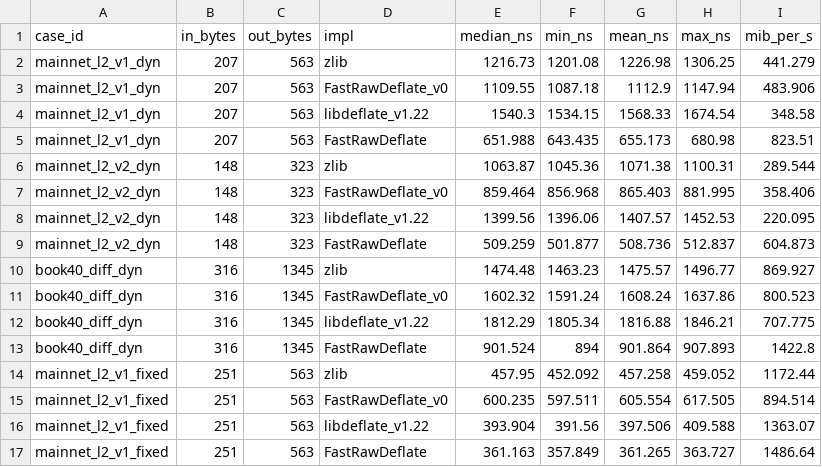
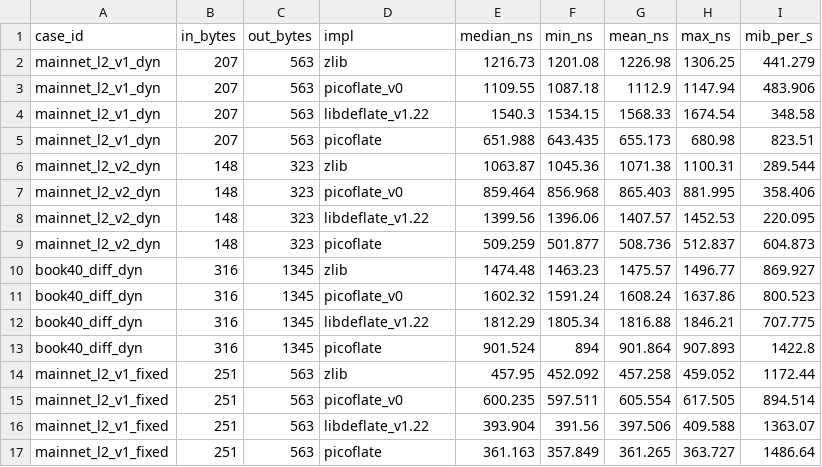
Before and after one commit to code-agree/picoflate, a CSV file: bench/results/summary.csv, drawn as a sheet.

```diff
--- a/bench/results/summary.csv
+++ b/bench/results/summary.csv
@@ -2,16 +2,16 @@ case_id,in_bytes,out_bytes,impl,median_ns,min_ns,mean_ns,max_ns,mib_per_s
 mainnet_l2_v1_dyn,207,563,zlib,1216.73,1201.08,1226.98,1306.25,441.279
-mainnet_l2_v1_dyn,207,563,FastRawDeflate_v0,1109.55,1087.18,1112.9,1147.94,483.906
+mainnet_l2_v1_dyn,207,563,picoflate_v0,1109.55,1087.18,1112.9,1147.94,483.906
 mainnet_l2_v1_dyn,207,563,libdeflate_v1.22,1540.3,1534.15,1568.33,1674.54,348.58
-mainnet_l2_v1_dyn,207,563,FastRawDeflate,651.988,643.435,655.173,680.98,823.51
+mainnet_l2_v1_dyn,207,563,picoflate,651.988,643.435,655.173,680.98,823.51
 mainnet_l2_v2_dyn,148,323,zlib,1063.87,1045.36,1071.38,1100.31,289.544
-mainnet_l2_v2_dyn,148,323,FastRawDeflate_v0,859.464,856.968,865.403,881.995,358.406
+mainnet_l2_v2_dyn,148,323,picoflate_v0,859.464,856.968,865.403,881.995,358.406
 mainnet_l2_v2_dyn,148,323,libdeflate_v1.22,1399.56,1396.06,1407.57,1452.53,220.095
-mainnet_l2_v2_dyn,148,323,FastRawDeflate,509.259,501.877,508.736,512.837,604.873
+mainnet_l2_v2_dyn,148,323,picoflate,509.259,501.877,508.736,512.837,604.873
 book40_diff_dyn,316,1345,zlib,1474.48,1463.23,1475.57,1496.77,869.927
-book40_diff_dyn,316,1345,FastRawDeflate_v0,1602.32,1591.24,1608.24,1637.86,800.523
+book40_diff_dyn,316,1345,picoflate_v0,1602.32,1591.24,1608.24,1637.86,800.523
 book40_diff_dyn,316,1345,libdeflate_v1.22,1812.29,1805.34,1816.88,1846.21,707.775
-book40_diff_dyn,316,1345,FastRawDeflate,901.524,894,901.864,907.893,1422.8
+book40_diff_dyn,316,1345,picoflate,901.524,894,901.864,907.893,1422.8
 mainnet_l2_v1_fixed,251,563,zlib,457.95,452.092,457.258,459.052,1172.44
-mainnet_l2_v1_fixed,251,563,FastRawDeflate_v0,600.235,597.511,605.554,617.505,894.514
+mainnet_l2_v1_fixed,251,563,picoflate_v0,600.235,597.511,605.554,617.505,894.514
 mainnet_l2_v1_fixed,251,563,libdeflate_v1.22,393.904,391.56,397.506,409.588,1363.07
-mainnet_l2_v1_fixed,251,563,FastRawDeflate,361.163,357.849,361.265,363.727,1486.64
+mainnet_l2_v1_fixed,251,563,picoflate,361.163,357.849,361.265,363.727,1486.64
```
Also changed, not shown: bench/results/rounds.csv, 8 other files.
